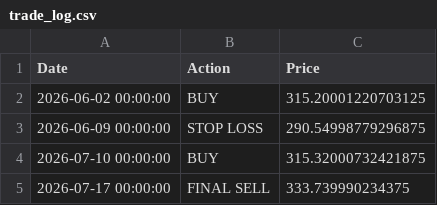
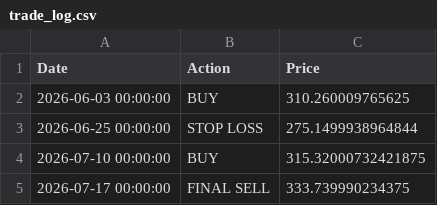
Before and after one commit to donovanbrooks/AI-Trading-Bot, a CSV file: logs/trade_log.csv, drawn as a sheet.

```diff
--- a/logs/trade_log.csv
+++ b/logs/trade_log.csv
@@ -1,4 +1,4 @@
 Date,Action,Price
-2026-06-02 00:00:00,BUY,315.20001220703125
-2026-06-09 00:00:00,STOP LOSS,290.54998779296875
+2026-06-03 00:00:00,BUY,310.260009765625
+2026-06-25 00:00:00,STOP LOSS,275.1499938964844
 2026-07-10 00:00:00,BUY,315.32000732421875
```
Also changed, not shown: 2 other files.
